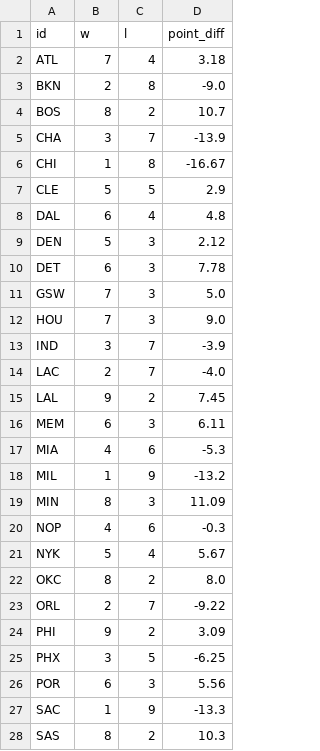
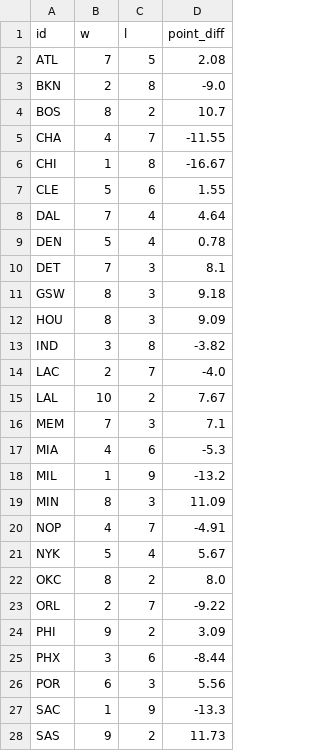
Before and after one commit to npnair/nba-playoff-predictor, a CSV file: data/standings.csv, drawn as a sheet; only a part is shown; the diff covers the shown part only.

```diff
--- a/data/standings.csv
+++ b/data/standings.csv
@@ -1,17 +1,17 @@
 id,w,l,point_diff
-ATL,7,4,3.18
+ATL,7,5,2.08
 BKN,2,8,-9.0
 BOS,8,2,10.7
-CHA,3,7,-13.9
+CHA,4,7,-11.55
 CHI,1,8,-16.67
-CLE,5,5,2.9
-DAL,6,4,4.8
-DEN,5,3,2.12
-DET,6,3,7.78
-GSW,7,3,5.0
-HOU,7,3,9.0
-IND,3,7,-3.9
+CLE,5,6,1.55
+DAL,7,4,4.64
+DEN,5,4,0.78
+DET,7,3,8.1
+GSW,8,3,9.18
+HOU,8,3,9.09
+IND,3,8,-3.82
 LAC,2,7,-4.0
-LAL,9,2,7.45
-MEM,6,3,6.11
+LAL,10,2,7.67
+MEM,7,3,7.1
 MIA,4,6,-5.3
@@ -19,3 +19,3 @@ MIL,1,9,-13.2
 MIN,8,3,11.09
-NOP,4,6,-0.3
+NOP,4,7,-4.91
 NYK,5,4,5.67
@@ -24,5 +24,5 @@ ORL,2,7,-9.22
 PHI,9,2,3.09
-PHX,3,5,-6.25
+PHX,3,6,-8.44
 POR,6,3,5.56
 SAC,1,9,-13.3
-SAS,8,2,10.3
+SAS,9,2,11.73
```
Also changed, not shown: 4 edited cells elsewhere in this file, data/games.csv, data/players.csv, 3 other files.
